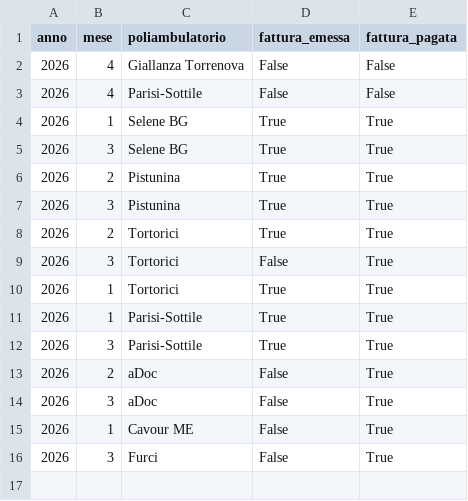
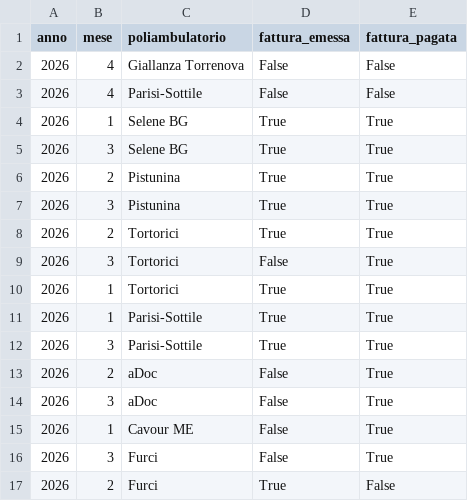
Before and after one commit to rlicordari/report_privato, a CSV file: data/invoices.csv, drawn as a sheet; the diff names each change by its address in the sheet, - before the commit and + after, or states it on an @@ line.

Commit message:
Fattura Furci 02/2026

```diff
--- a/data/invoices.csv
+++ b/data/invoices.csv
+row 17: 2026 | 2 | Furci | True | False
```
